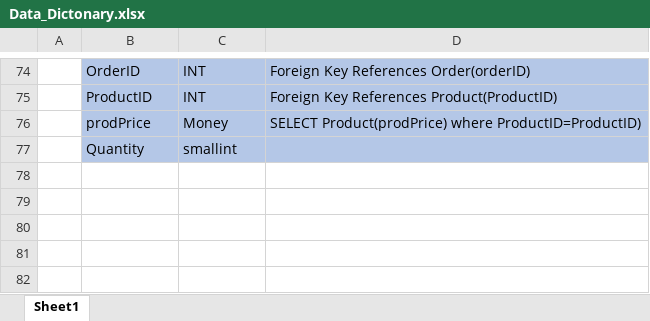
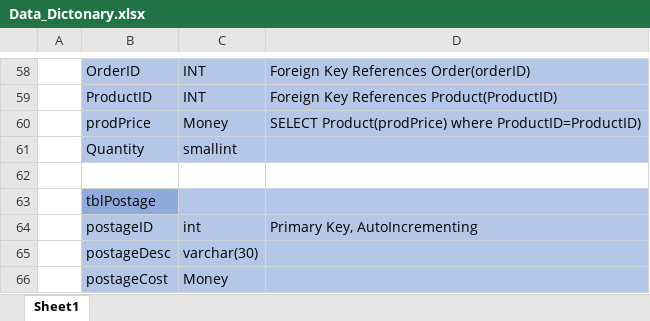
Before and after one commit to keeganpa/INFT-3050-web-programming, an Excel workbook: Japallum_Apparel/DAL/Data_Dictonary.xlsx, sheet Sheet1, drawn as a sheet; only a part is shown, gaps mark what is left out; values as stored, in another font and other column widths than the file's, no borders; the diff covers the shown part only; the diff names each change by its address in the sheet, - before the commit and + after, or states it on an @@ line.

```diff
--- a/Japallum_Apparel/DAL/Data_Dictonary.xlsx (sheet Sheet1)
+++ b/Japallum_Apparel/DAL/Data_Dictonary.xlsx (sheet Sheet1)
+row 62: (empty)
+row 63:  | tblPostage
+row 64:  | postageID | int | Primary Key, AutoIncrementing
+row 65:  | postageDesc | varchar(30)
+row 66:  | postageCost | Money
```
Also changed, not shown: 2 added rows, 18 removed rows and 1 edited cell elsewhere in this sheet, 2 other files.
